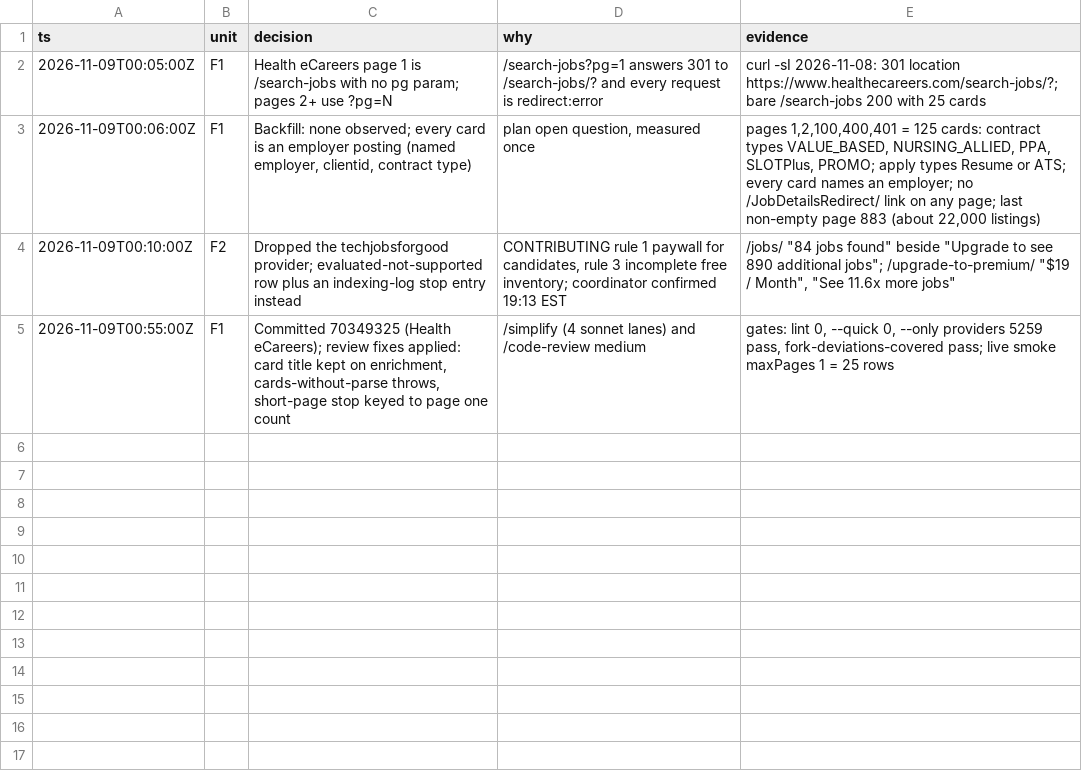
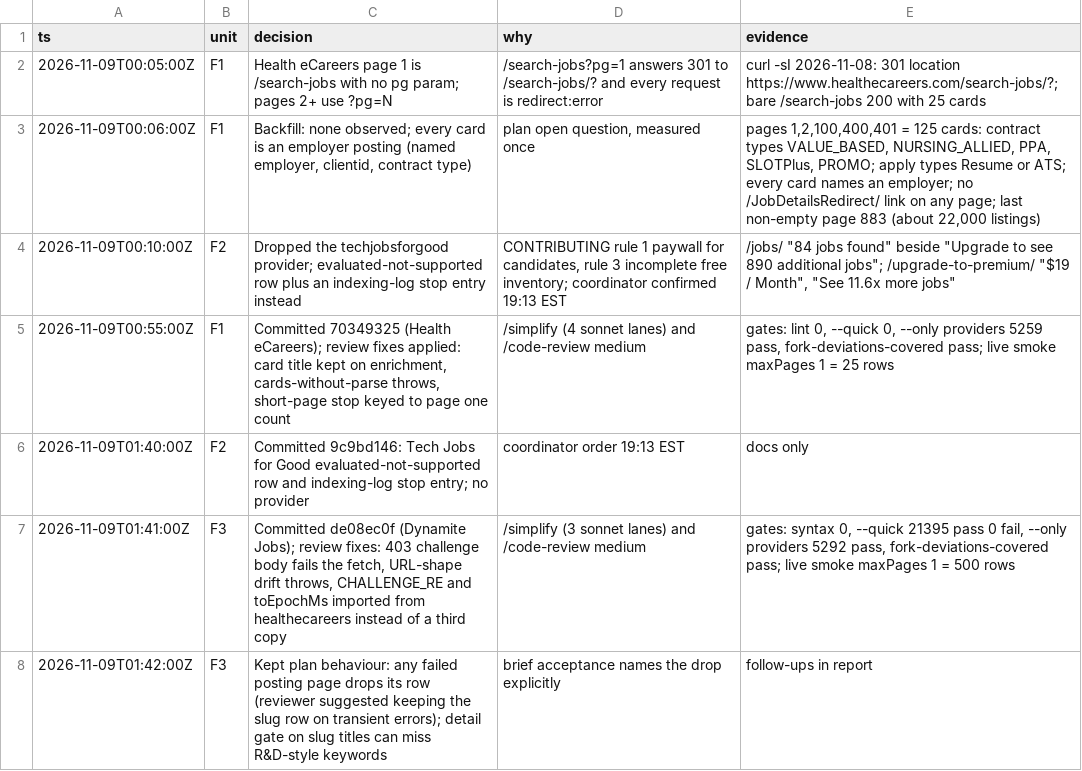
Before and after one commit to jrmatherly/career-ops, a TSV file: docs/superpowers/research/2026-11-08-providers/owners/F.tsv, drawn as a sheet; the diff names each change by its address in the sheet, - before the commit and + after, or states it on an @@ line.

```diff
--- a/docs/superpowers/research/2026-11-08-providers/owners/F.tsv
+++ b/docs/superpowers/research/2026-11-08-providers/owners/F.tsv
+row 6: 2026-11-09T01:40:00Z | F2 | Committed 9c9bd146: Tech Jobs for Good evaluated-not-supported row and indexing-log stop entry; no provider | coordinator order 19:13 EST | docs only
+row 7: 2026-11-09T01:41:00Z | F3 | Committed de08ec0f (Dynamite Jobs); review fixes: 403 challenge body fails the fetch, URL-shape drift throws, CHALLENGE_RE and toEpochMs imported from healthecareers instead of a third copy | /simplify (3 sonnet lanes) and /code-review medium | gates: syntax 0, --quick 21395 pass 0 fail, --only providers 5292 pass, fork-deviations-covered pass; live smoke maxPages 1 = 500 rows
+row 8: 2026-11-09T01:42:00Z | F3 | Kept plan behaviour: any failed posting page drops its row (reviewer suggested keeping the slug row on transient errors); detail gate on slug titles can miss R&D-style keywords | brief acceptance names the drop explicitly | follow-ups in report
```
